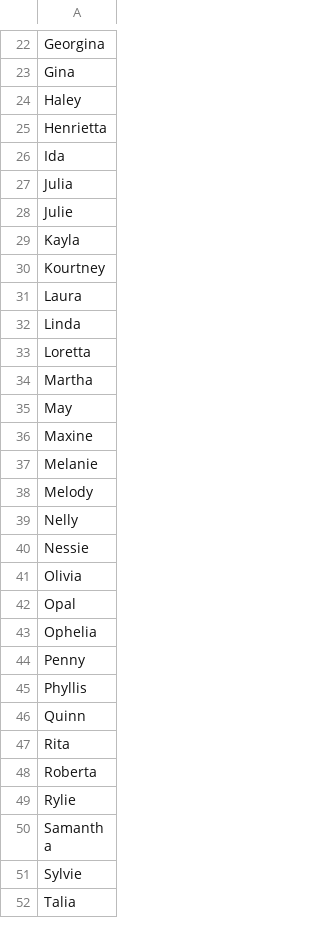
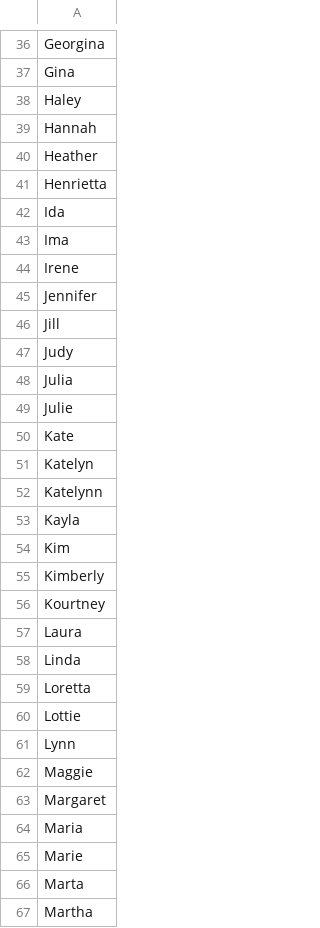
Before and after one commit to Viktor-Butkovich/Second-Earth-game, a CSV file: text/flavor_minister_first_names_female_generic.csv, drawn as a sheet; only a part is shown, gaps mark what is left out; the shorter side is filled out with more unchanged rows; the diff covers the shown part only; the diff names each change by its address in the sheet, - before the commit and + after, or states it on an @@ line.

```diff
--- a/text/flavor_minister_first_names_female_generic.csv
+++ b/text/flavor_minister_first_names_female_generic.csv
+row 39: Hannah
+row 40: Heather
+row 43: Ima
+row 44: Irene
+row 45: Jennifer
+row 46: Jill
+row 47: Judy
+row 50: Kate
+row 51: Katelyn
+row 52: Katelynn
+row 54: Kim
+row 55: Kimberly
+row 60: Lottie
+row 61: Lynn
+row 62: Maggie
+row 63: Margaret
+row 64: Maria
+row 65: Marie
+row 66: Marta
```
Also changed, not shown: 30 added rows elsewhere in this file, text/flavor_minister_first_names_male_generic.csv, text/flavor_minister_last_names.csv.
